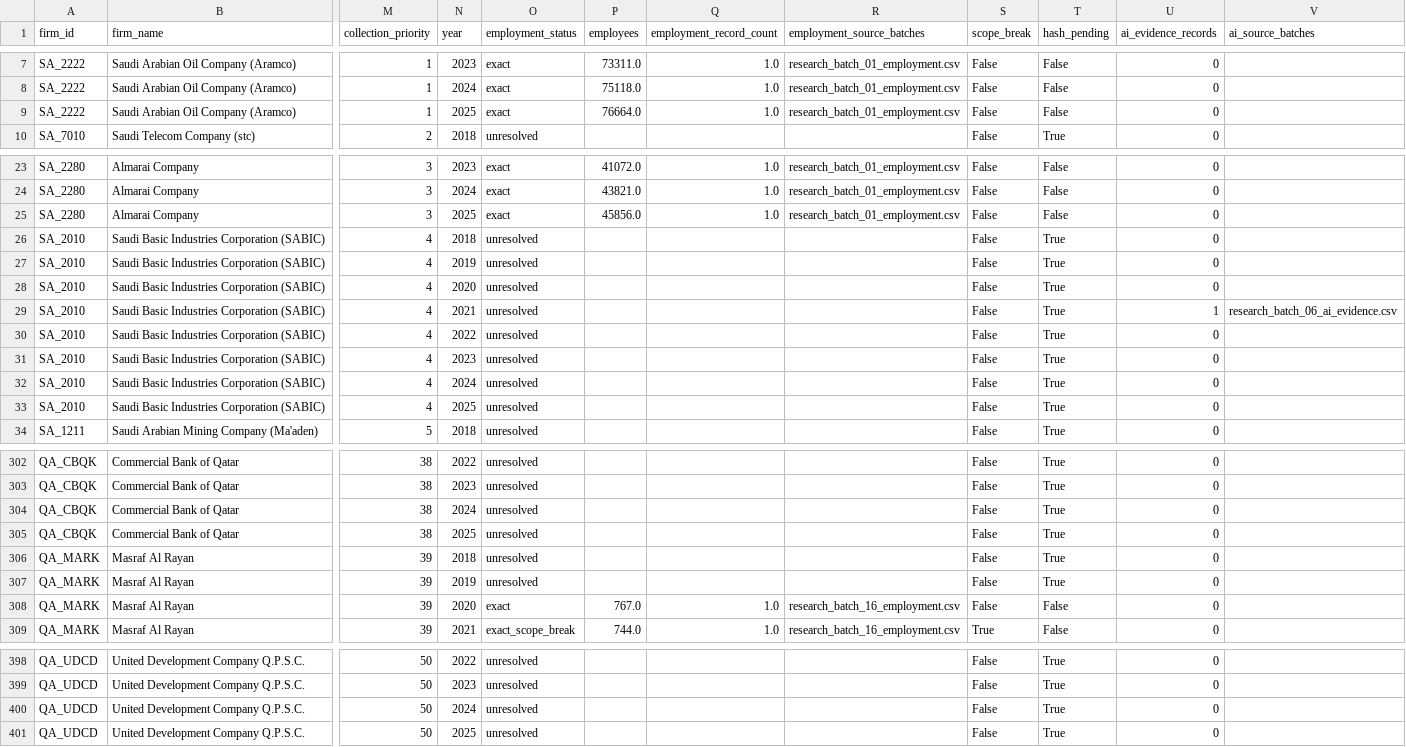
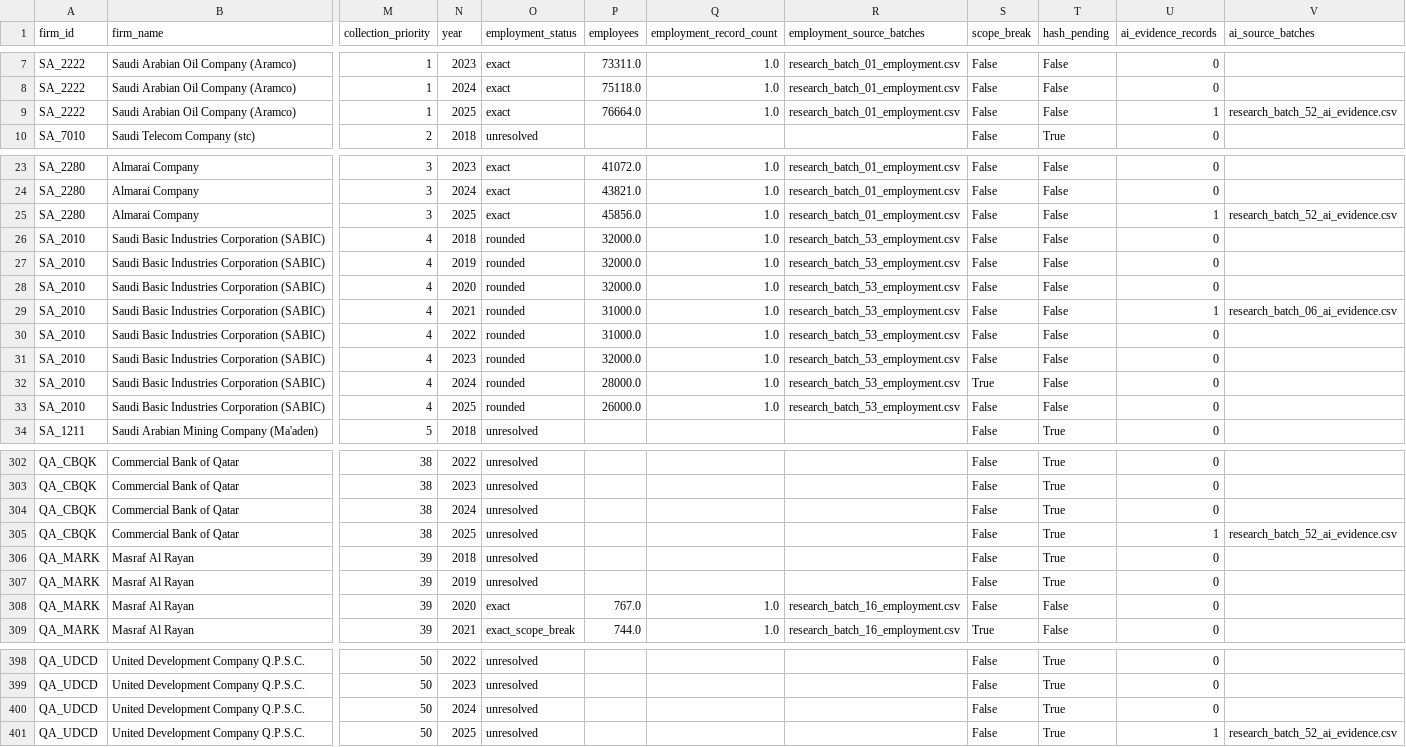
Before and after one commit to layan985/mena-firm-ai-labor-adjustment, a CSV file: data/interim/pilot_50_coverage.csv, drawn as a sheet; only a part is shown, gaps mark what is left out; the diff names each change by its address in the sheet, - before the commit and + after, or states it on an @@ line.

```diff
--- a/data/interim/pilot_50_coverage.csv
+++ b/data/interim/pilot_50_coverage.csv
-U9 (ai_evidence_records): 0
+U9 (ai_evidence_records): 1
-V9 (ai_source_batches): (empty)
+V9 (ai_source_batches): research_batch_52_ai_evidence.csv
-U25 (ai_evidence_records): 0
+U25 (ai_evidence_records): 1
-V25 (ai_source_batches): (empty)
+V25 (ai_source_batches): research_batch_52_ai_evidence.csv
-O26:O33 (employment_status): unresolved
+O26:O33 (employment_status): rounded
-P26:P28 (employees): (empty)
+P26:P28 (employees): 32000.0
-Q26:Q33 (employment_record_count): (empty)
+Q26:Q33 (employment_record_count): 1.0
-R26:R33 (employment_source_batches): (empty)
+R26:R33 (employment_source_batches): research_batch_53_employment.csv
-T26:T33 (hash_pending): True
+T26:T33 (hash_pending): False
-P29:P30 (employees): (empty)
+P29:P30 (employees): 31000.0
-P31 (employees): (empty)
+P31 (employees): 32000.0
-P32 (employees): (empty)
+P32 (employees): 28000.0
-S32 (scope_break): False
+S32 (scope_break): True
-P33 (employees): (empty)
+P33 (employees): 26000.0
-U305 (ai_evidence_records): 0
+U305 (ai_evidence_records): 1
-V305 (ai_source_batches): (empty)
+V305 (ai_source_batches): research_batch_52_ai_evidence.csv
-U401 (ai_evidence_records): 0
+U401 (ai_evidence_records): 1
-V401 (ai_source_batches): (empty)
+V401 (ai_source_batches): research_batch_52_ai_evidence.csv
```
Also changed, not shown: data/pilot/research_batch_53_employment.csv, data/pilot/source_archive_manifest.csv, 1 other file.
